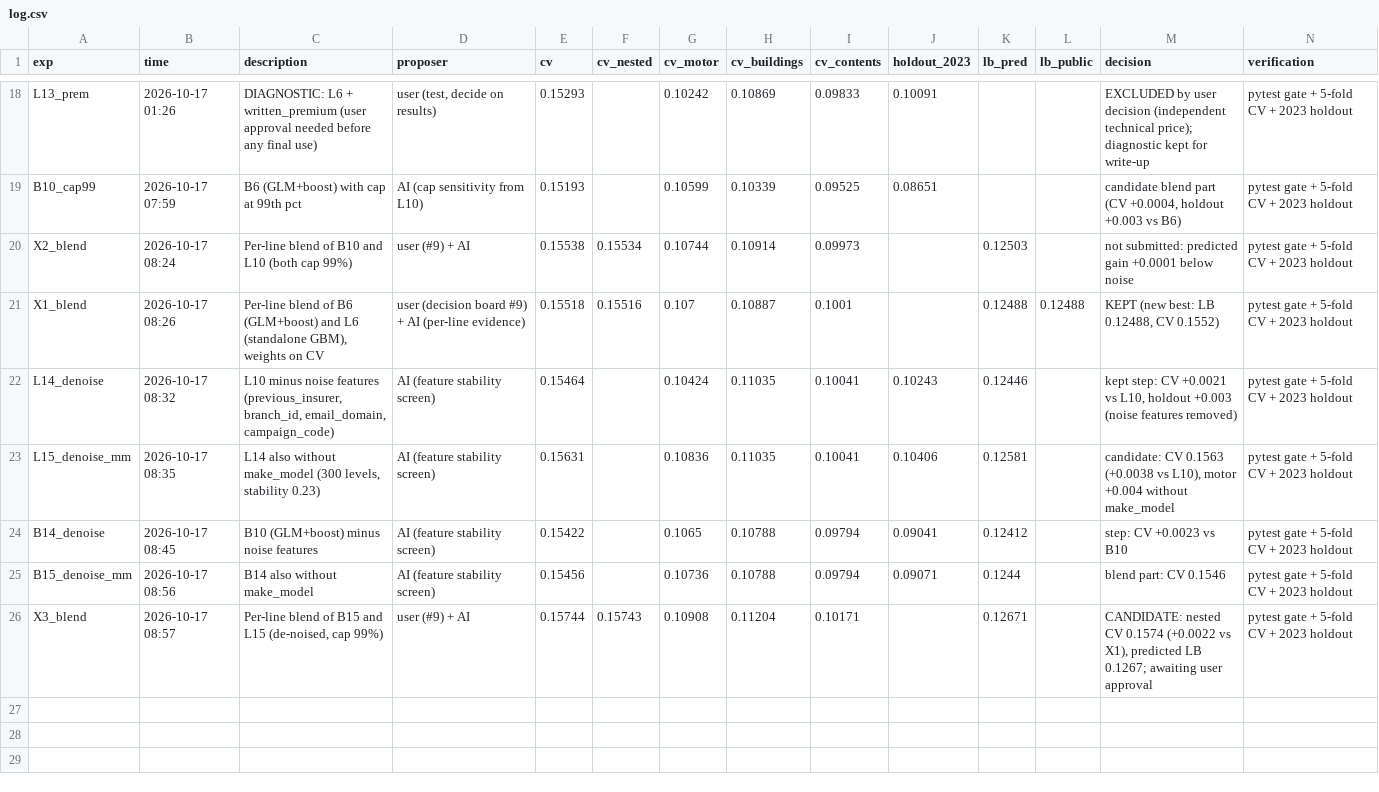
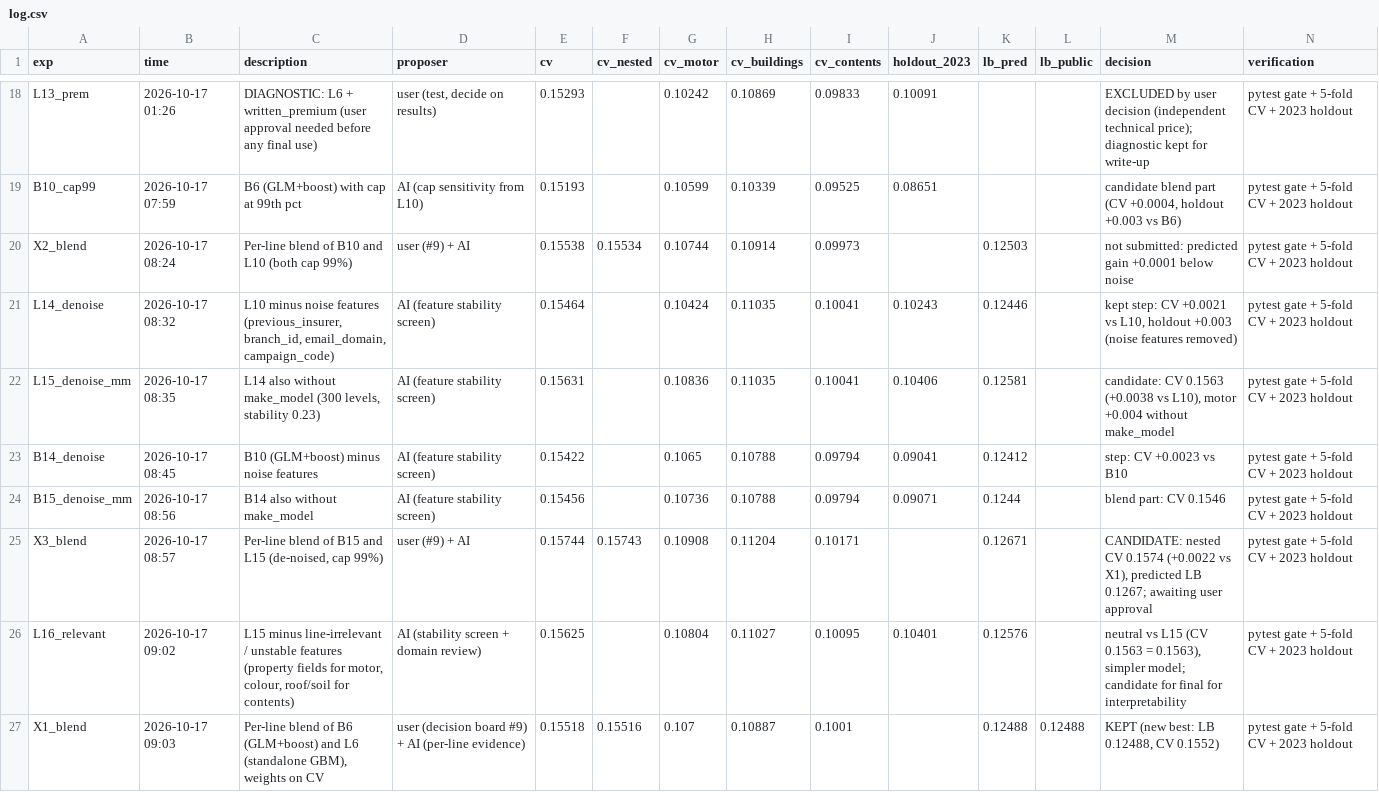
Before and after one commit to KaihuaY/iaa-hackathon-2026, a CSV file: experiments/log.csv, drawn as a sheet; only a part is shown, gaps mark what is left out; removed rows and columns are numbered as before the commit, all else as after; rows hold the shown columns only; the diff names each change by its address in the sheet, - before the commit and + after, or states it on an @@ line.

```diff
--- a/experiments/log.csv
+++ b/experiments/log.csv
-row 21: X1_blend | 2026-10-17 08:26 | Per-line blend of B6 (GLM+boost) and L6 (standalone GBM), weights on CV | user (decision board #9) + AI (per-line evidence) | 0.15518 | 0.15516 | 0.107 | 0.10887 | 0.1001 |  | 0.12488 | 0.12488 | KEPT (new best: LB 0.12488, CV 0.1552) | pytest gate + 5-fold CV + 2023 holdout
+row 26: L16_relevant | 2026-10-17 09:02 | L15 minus line-irrelevant / unstable features (property fields for motor, colour, roof/soil for contents) | AI (stability screen + domain review) | 0.15625 |  | 0.10804 | 0.11027 | 0.10095 | 0.10401 | 0.12576 |  | neutral vs L15 (CV 0.1563 = 0.1563), simpler model; candidate for final for interpretability | pytest gate + 5-fold CV + 2023 holdout
+row 27: X1_blend | 2026-10-17 09:03 | Per-line blend of B6 (GLM+boost) and L6 (standalone GBM), weights on CV | user (decision board #9) + AI (per-line evidence) | 0.15518 | 0.15516 | 0.107 | 0.10887 | 0.1001 |  | 0.12488 | 0.12488 | KEPT (new best: LB 0.12488, CV 0.1552) | pytest gate + 5-fold CV + 2023 holdout
```
Also changed, not shown: 9 other files.
